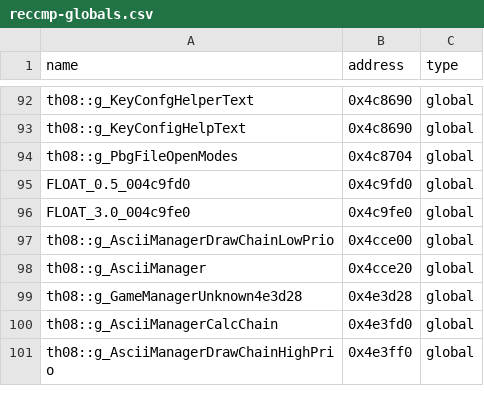
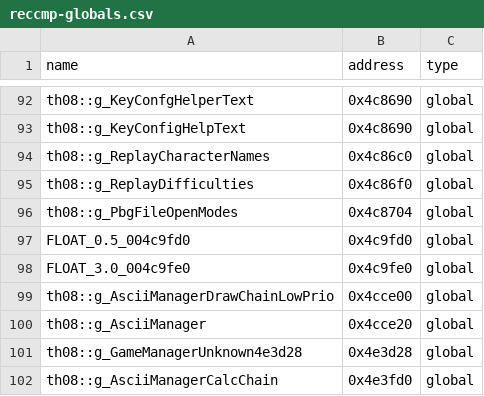
Before and after one commit to Swiizyu/th08, a CSV file: config/reccmp-globals.csv, drawn as a sheet; only a part is shown, gaps mark what is left out; the shorter side is filled out with more unchanged rows; the diff names each change by its address in the sheet, - before the commit and + after, or states it on an @@ line.

Commit message:
CSV: g_ReplayCharacterNames@0x4c86c0, g_ReplayDifficulties@0x4c86f0 (DrawReplayMenu)
Co-authored-by: arena-agent <297053741+arena-agent@users.noreply.github.com>

```diff
--- a/config/reccmp-globals.csv
+++ b/config/reccmp-globals.csv
+row 94: th08::g_ReplayCharacterNames | 0x4c86c0 | global
+row 95: th08::g_ReplayDifficulties | 0x4c86f0 | global
```
